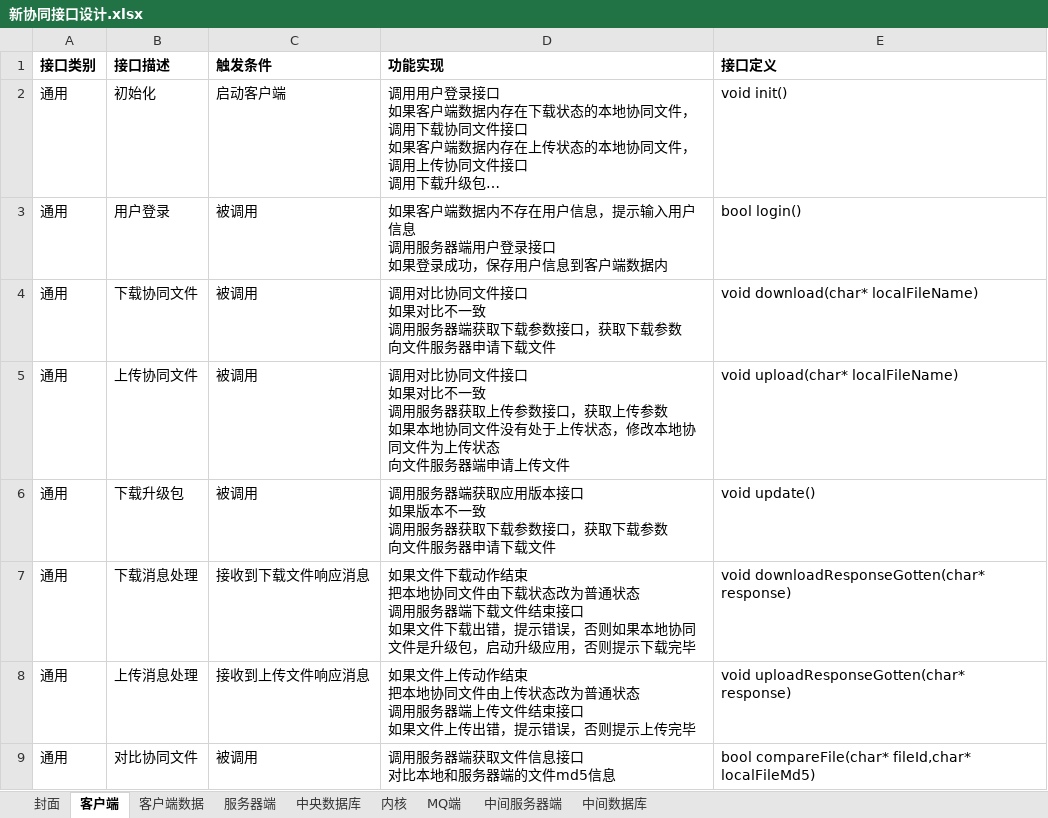
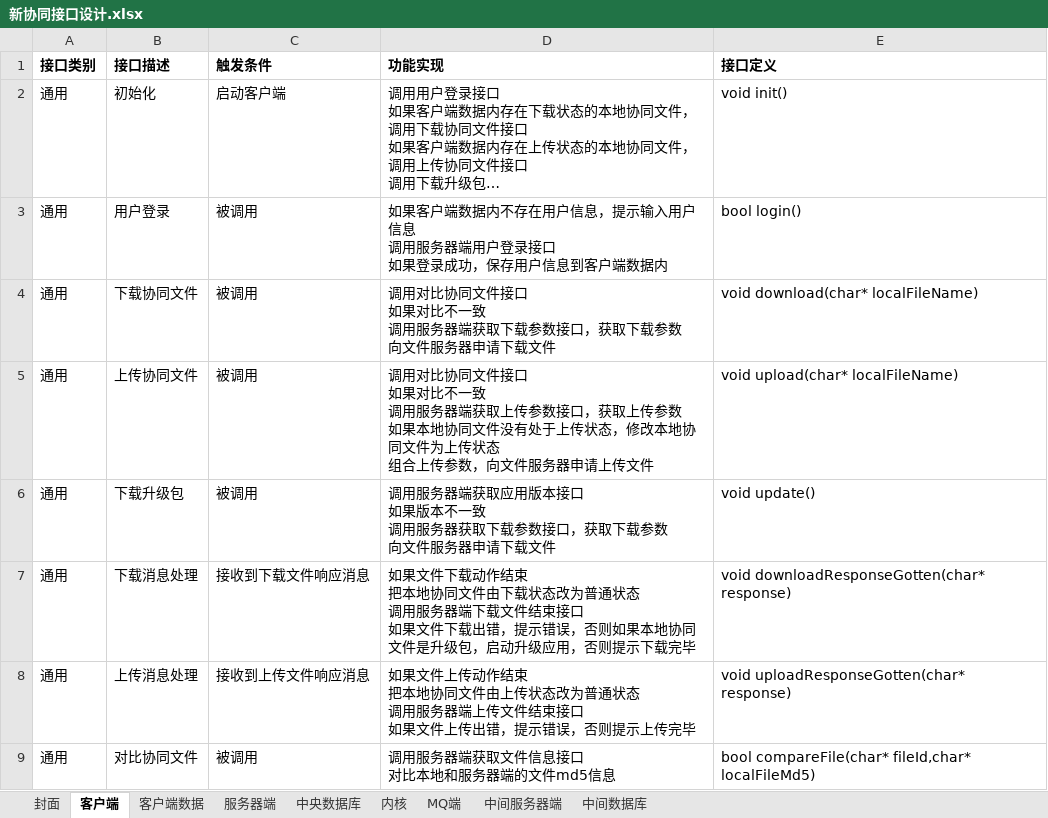
Before and after one commit to chengliangzhang/oss-demo, an Excel workbook: 新协同接口设计.xlsx, sheet 客户端, drawn as a sheet; only a part is shown; long unchanged cells end in …; values as stored, in another font and other column widths than the file's, no borders; ↵ is a line break in a cell; the diff names each change by its address in the sheet, - before the commit and + after, or states it on an @@ line.

```diff
--- a/新协同接口设计.xlsx (sheet 客户端)
+++ b/新协同接口设计.xlsx (sheet 客户端)
-D5 (功能实现): …用服务器获取上传参数接口，获取上传参数 ↵ 如果本地协同文件没有处于上传状态，修改本地协同文件为上传状态 ↵ 向文件服务器端申请上传…
+D5 (功能实现): …用服务器端获取上传参数接口，获取上传参数 ↵ 如果本地协同文件没有处于上传状态，修改本地协同文件为上传状态 ↵ 组合上传参数，向文件服务器申请上传…
```
Also changed, not shown: sheet 内核, sheet 服务器端, sheet 封面, hidden cells.
